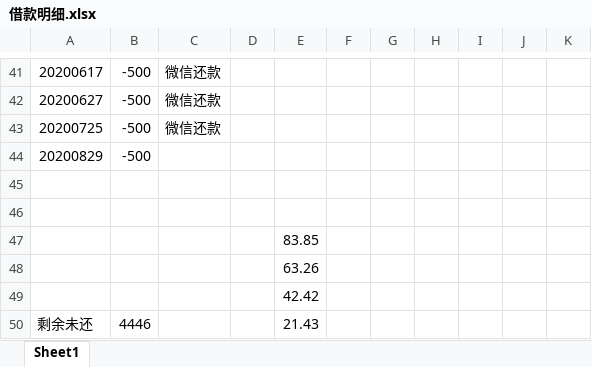
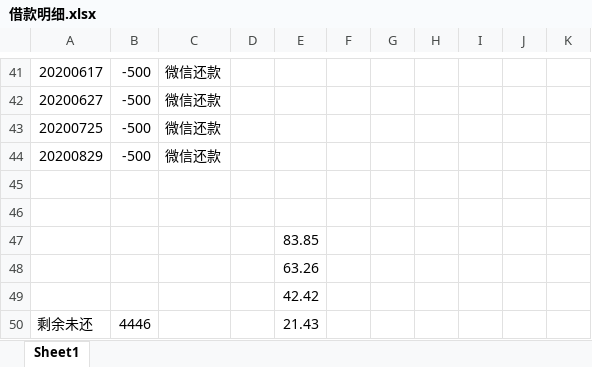
Before and after one commit to leitianjin/calc, an Excel workbook: 借款明细.xlsx, sheet Sheet1, drawn as a sheet; only a part is shown, gaps mark what is left out; values as stored, in another font and other column widths than the file's, no borders; the diff names each change by its address in the sheet, - before the commit and + after, or states it on an @@ line.

```diff
--- a/借款明细.xlsx (sheet Sheet1)
+++ b/借款明细.xlsx (sheet Sheet1)
-C44: (empty)
+C44: 微信还款
```
Also changed, not shown: 1 other file.
